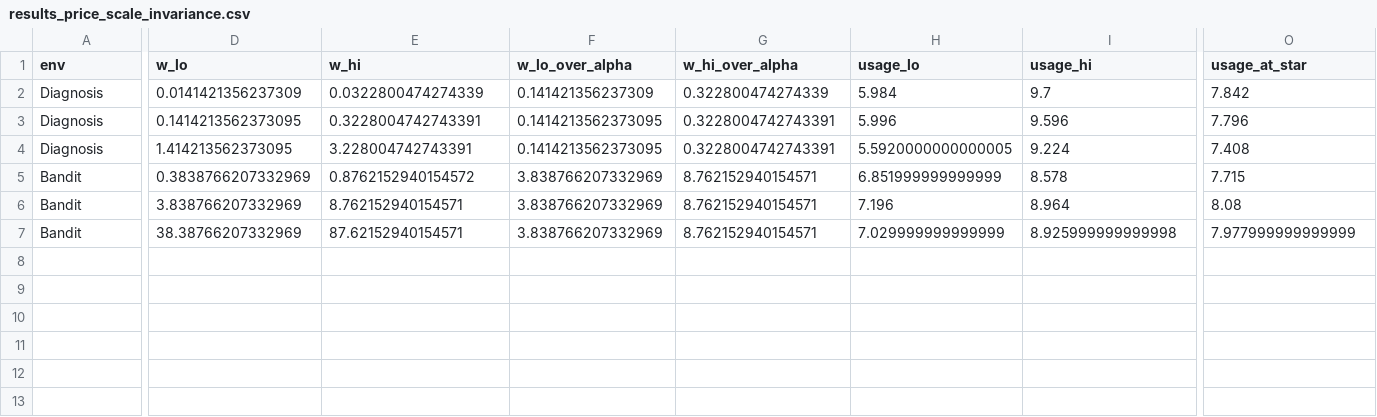
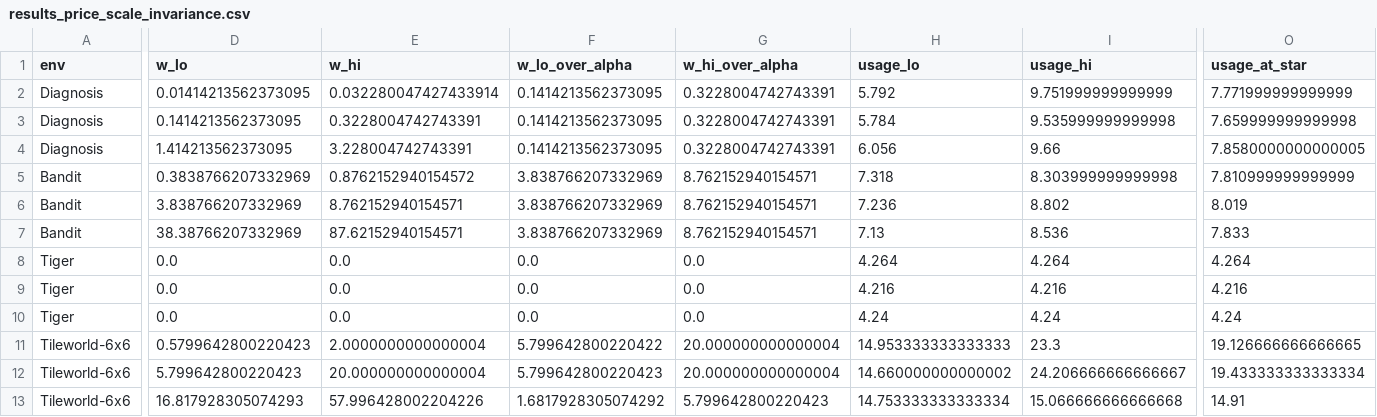
Before and after one commit to PatrickAllenCooper/rho_aif, a CSV file: results/results_price_scale_invariance.csv, drawn as a sheet; only a part is shown, gaps mark what is left out; rows hold the shown columns only; the diff covers the shown part only; the diff names each change by its address in the sheet, - before the commit and + after, or states it on an @@ line.

```diff
--- a/results/results_price_scale_invariance.csv
+++ b/results/results_price_scale_invariance.csv
-D2 (w_lo): 0.0141421356237309
+D2 (w_lo): 0.01414213562373095
-E2 (w_hi): 0.0322800474274339
+E2 (w_hi): 0.032280047427433914
-F2 (w_lo_over_alpha): 0.141421356237309
+F2 (w_lo_over_alpha): 0.1414213562373095
-G2 (w_hi_over_alpha): 0.322800474274339
+G2 (w_hi_over_alpha): 0.3228004742743391
-H2 (usage_lo): 5.984
+H2 (usage_lo): 5.792
-I2 (usage_hi): 9.7
+I2 (usage_hi): 9.751999999999999
-O2 (usage_at_star): 7.842
+O2 (usage_at_star): 7.771999999999999
-H3 (usage_lo): 5.996
+H3 (usage_lo): 5.784
-I3 (usage_hi): 9.596
+I3 (usage_hi): 9.535999999999998
-O3 (usage_at_star): 7.796
+O3 (usage_at_star): 7.659999999999998
-H4 (usage_lo): 5.5920000000000005
+H4 (usage_lo): 6.056
-I4 (usage_hi): 9.224
+I4 (usage_hi): 9.66
-O4 (usage_at_star): 7.408
+O4 (usage_at_star): 7.8580000000000005
-H5 (usage_lo): 6.851999999999999
+H5 (usage_lo): 7.318
-I5 (usage_hi): 8.578
+I5 (usage_hi): 8.303999999999998
-O5 (usage_at_star): 7.715
+O5 (usage_at_star): 7.810999999999999
-H6 (usage_lo): 7.196
+H6 (usage_lo): 7.236
-I6 (usage_hi): 8.964
+I6 (usage_hi): 8.802
-O6 (usage_at_star): 8.08
+O6 (usage_at_star): 8.019
-H7 (usage_lo): 7.029999999999999
+H7 (usage_lo): 7.13
-I7 (usage_hi): 8.925999999999998
+I7 (usage_hi): 8.536
-O7 (usage_at_star): 7.977999999999999
+O7 (usage_at_star): 7.833
+row 8: Tiger | 0.0 | 0.0 | 0.0 | 0.0 | 4.264 | 4.264 | 4.264
+row 9: Tiger | 0.0 | 0.0 | 0.0 | 0.0 | 4.216 | 4.216 | 4.216
+row 10: Tiger | 0.0 | 0.0 | 0.0 | 0.0 | 4.24 | 4.24 | 4.24
+row 11: Tileworld-6x6 | 0.5799642800220423 | 2.0000000000000004 | 5.799642800220422 | 20.000000000000004 | 14.953333333333333 | 23.3 | 19.126666666666665
+row 12: Tileworld-6x6 | 5.799642800220423 | 20.000000000000004 | 5.799642800220423 | 20.000000000000004 | 14.660000000000002 | 24.206666666666667 | 19.433333333333334
+row 13: Tileworld-6x6 | 16.817928305074293 | 57.996428002204226 | 1.6817928305074292 | 5.799642800220423 | 14.753333333333334 | 15.066666666666668 | 14.91
```
Also changed, not shown: 2 edited cells elsewhere in this file, results/results_inspection_n8.csv, results/results_price_scale_collapse.csv, 8 other files.
